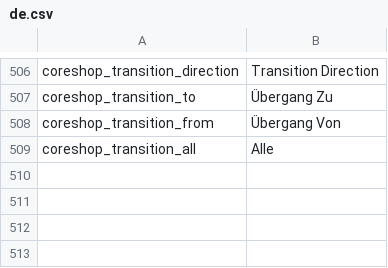
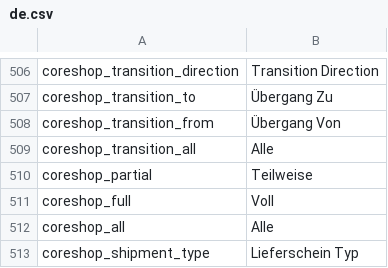
Before and after one commit to coreshop/CoreShop, a CSV file: static/texts/de.csv, drawn as a sheet; only a part is shown, gaps mark what is left out.

```diff
--- a/static/texts/de.csv
+++ b/static/texts/de.csv
@@ -509 +509,5 @@
 "coreshop_transition_all","Alle"
+"coreshop_partial","Teilweise"
+"coreshop_full","Voll"
+"coreshop_all","Alle"
+"coreshop_shipment_type","Lieferschein Typ"
```
Also changed, not shown: static/texts/en.csv, 5 other files.
